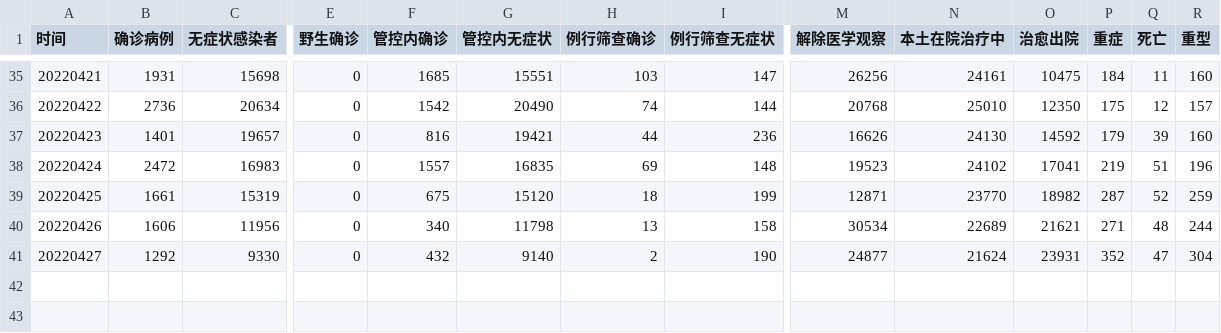
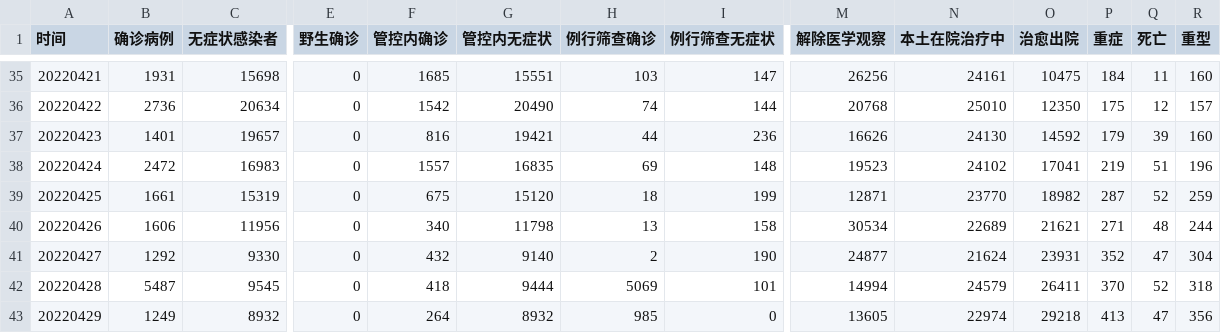
Before and after one commit to Stockard/Shanghai-COVID-2022, a CSV file: data/temp/macro_data.csv, drawn as a sheet; only a part is shown, gaps mark what is left out; rows hold the shown columns only; the diff names each change by its address in the sheet, - before the commit and + after, or states it on an @@ line.

```diff
--- a/data/temp/macro_data.csv
+++ b/data/temp/macro_data.csv
+row 42: 20220428 | 5487 | 9545 | 0 | 418 | 9444 | 5069 | 101 | 14994 | 24579 | 26411 | 370 | 52 | 318
+row 43: 20220429 | 1249 | 8932 | 0 | 264 | 8932 | 985 | 0 | 13605 | 22974 | 29218 | 413 | 47 | 356
```
Also changed, not shown: data/temp/district_details_3.csv, data/temp/districts_daily.csv, 14 other files.
